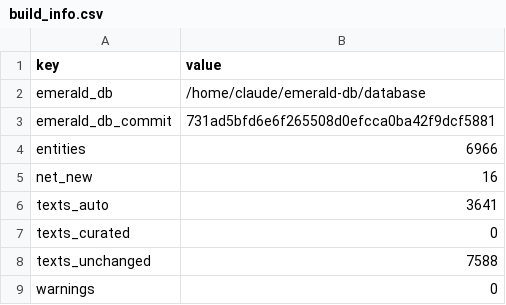
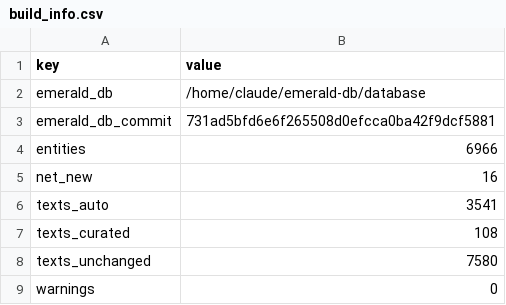
Before and after one commit to spencerlepine/emerald-sw-db, a CSV file: database/build_info.csv, drawn as a sheet.

```diff
--- a/database/build_info.csv
+++ b/database/build_info.csv
@@ -5,5 +5,5 @@ entities,6966
 net_new,16
-texts_auto,3641
-texts_curated,0
-texts_unchanged,7588
+texts_auto,3541
+texts_curated,108
+texts_unchanged,7580
 warnings,0
```
Also changed, not shown: 4 other files.
